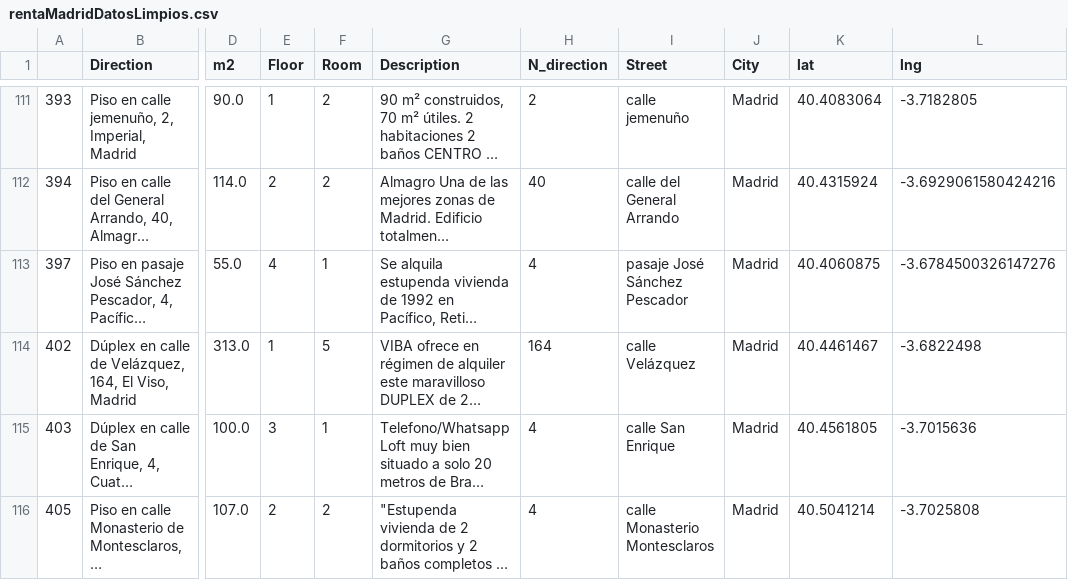
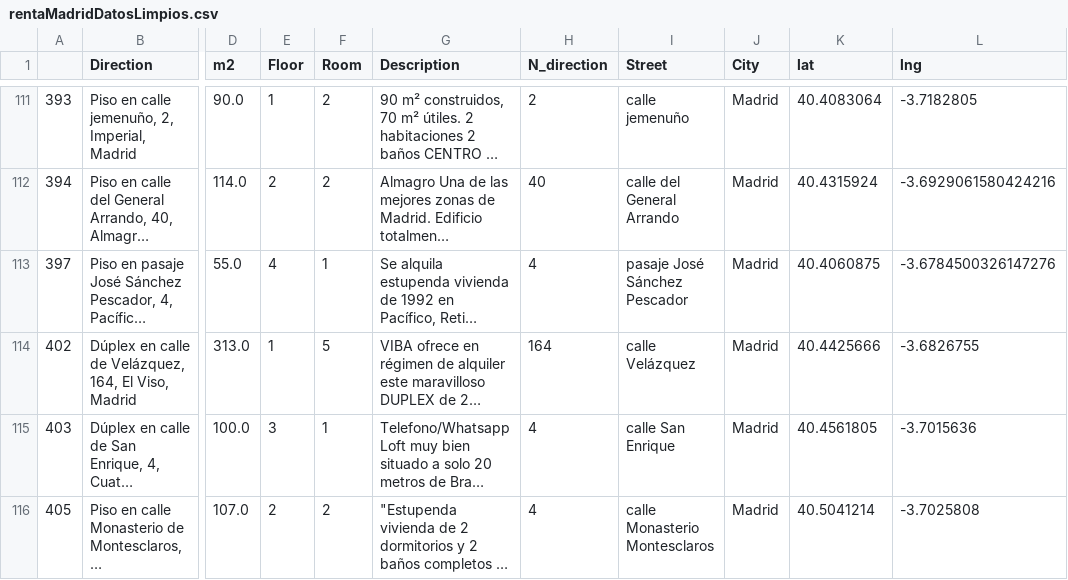
Before and after one commit to Alkaeee/EDA, a CSV file: src/data/rentaMadridDatosLimpios.csv, drawn as a sheet; only a part is shown, gaps mark what is left out; long unchanged cells end in …; the diff names each change by its address in the sheet, - before the commit and + after, or states it on an @@ line.

```diff
--- a/src/data/rentaMadridDatosLimpios.csv
+++ b/src/data/rentaMadridDatosLimpios.csv
-K114 (lat): 40.4461467
+K114 (lat): 40.4425666
-L114 (lng): -3.6822498
+L114 (lng): -3.6826755
```
Also changed, not shown: 26 other files.
